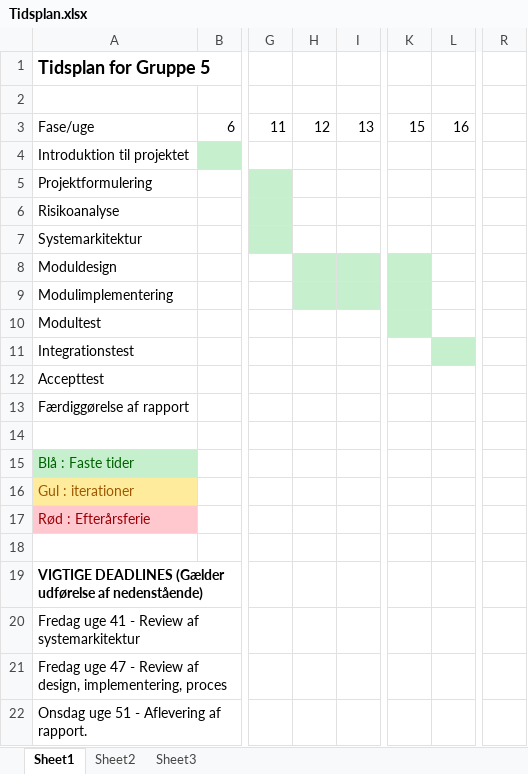
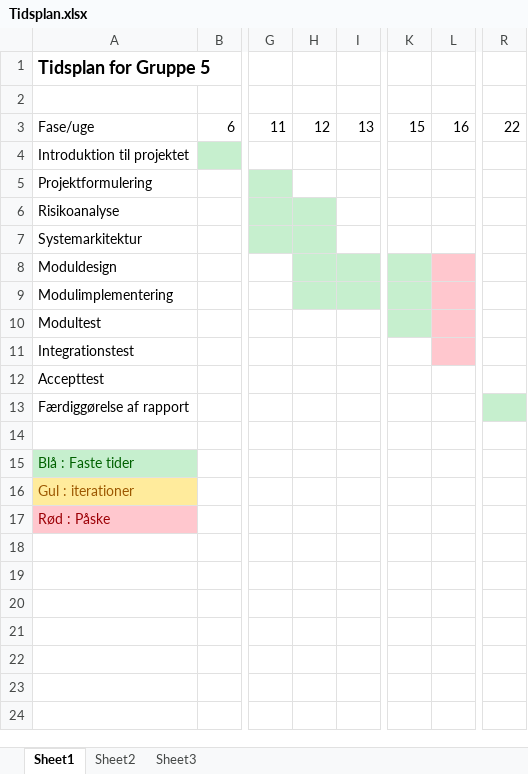
Before and after one commit to MkLJensen/iFollow, an Excel workbook: Tidsplan.xlsx, sheet Sheet1, drawn as a sheet; only a part is shown, gaps mark what is left out; values as stored, in another font and other column widths than the file's, no borders; rows hold the shown columns only; the diff names each change by its address in the sheet, - before the commit and + after, or states it on an @@ line.

Commit message:
Edit Tidsplan

```diff
--- a/Tidsplan.xlsx (sheet Sheet1)
+++ b/Tidsplan.xlsx (sheet Sheet1)
-R3: (empty)
+R3: 22
-H6:H7 fill: none
+H6:H7 fill: #C6EFCE
-L8:L10 fill: none
+L8:L10 fill: #FFC7CE
-L11 fill: #C6EFCE
+L11 fill: #FFC7CE
-R13 fill: none
+R13 fill: #C6EFCE
-A17: Rød : Efterårsferie
+A17: Rød : Påske
-row 18: (empty)
-row 19: VIGTIGE DEADLINES (Gælder udførelse af nedenstående)
-row 20: Fredag uge 41 - Review af systemarkitektur
-row 21: Fredag uge 47 - Review af design, implementering, proces
-row 22: Onsdag uge 51 - Aflevering af rapport.
```
Also changed, not shown: 1 other file.
